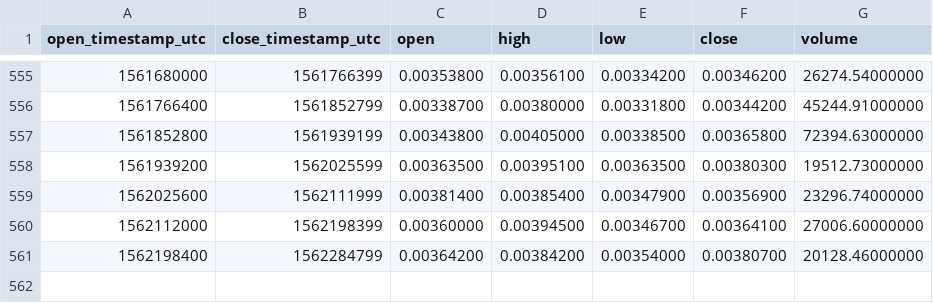
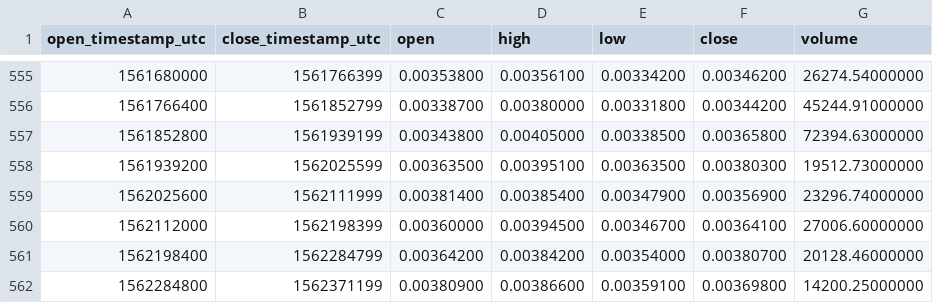
Before and after one commit to cryptobigbro/binance-NEBLETH, a CSV file: binance-NEBLETH-1d.csv, drawn as a sheet; only a part is shown, gaps mark what is left out.

Commit message:
Update OHLCV data.

```diff
--- a/binance-NEBLETH-1d.csv
+++ b/binance-NEBLETH-1d.csv
@@ -561 +561,2 @@ open_timestamp_utc,close_timestamp_utc,open,high,low,close,volume
 1562198400,1562284799,0.00364200,0.00384200,0.00354000,0.00380700,20128.46000000
+1562284800,1562371199,0.00380900,0.00386600,0.00359100,0.00369800,14200.25000000
```
Also changed, not shown: 1 other file.
